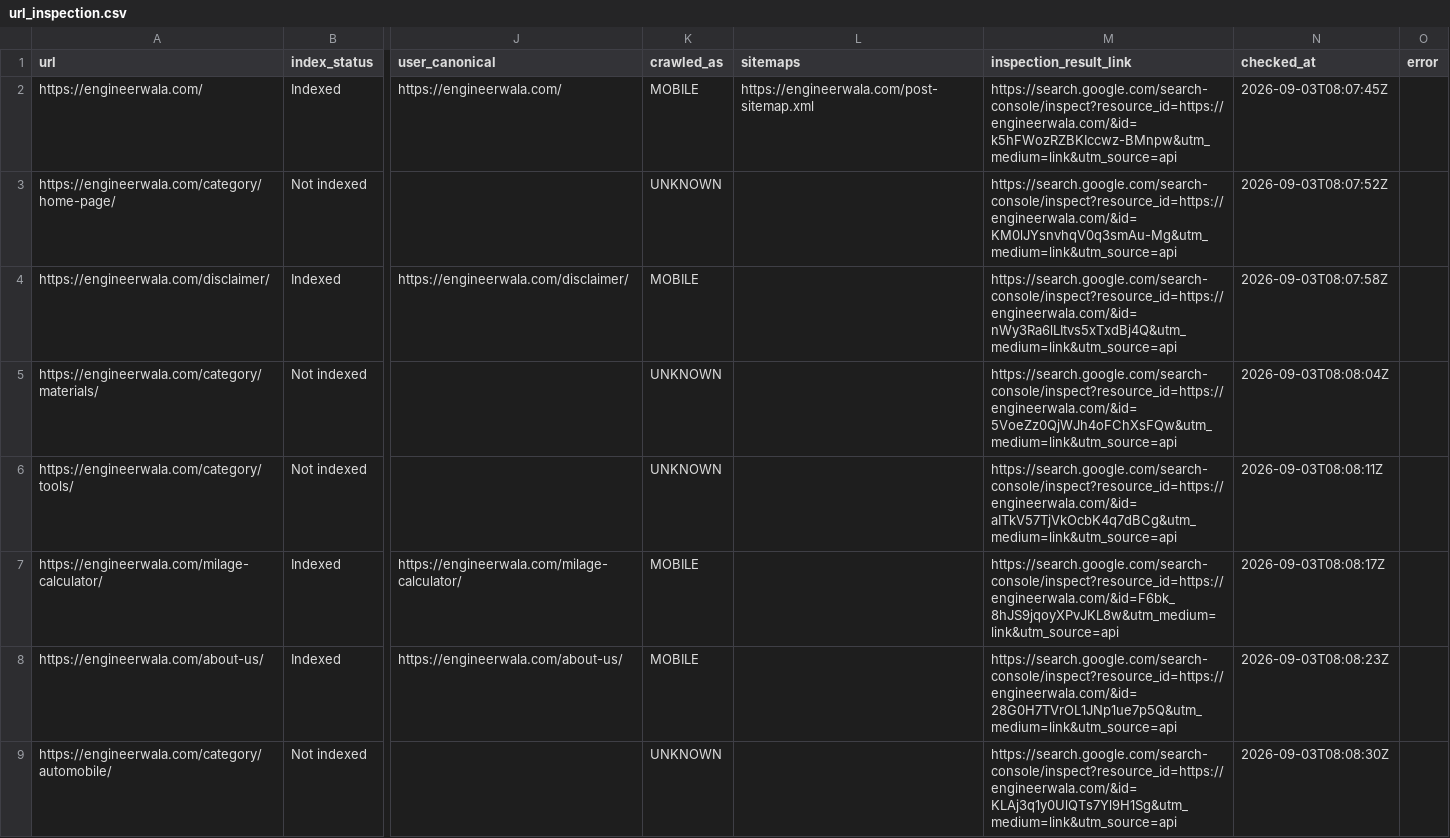
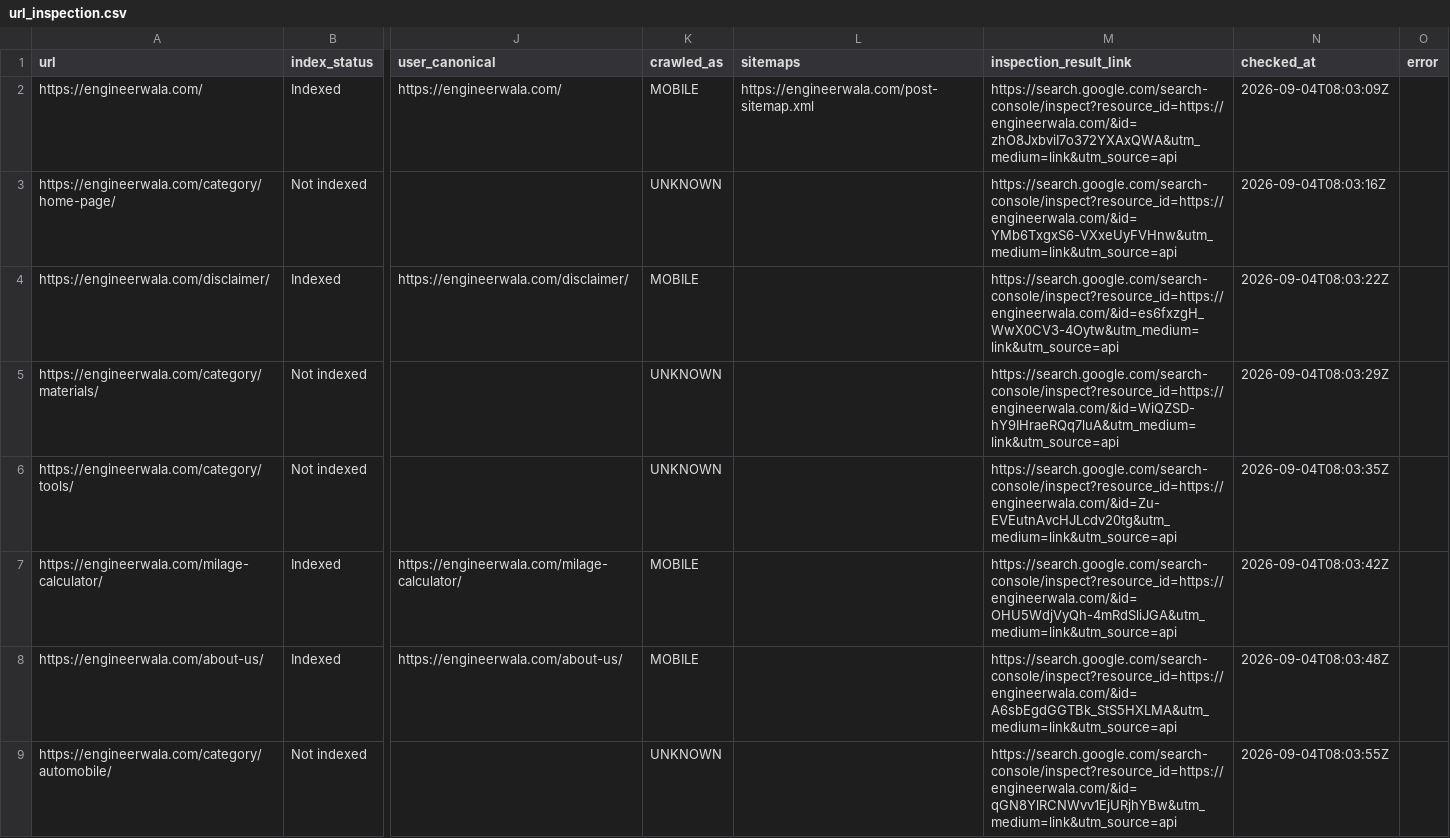
Before and after one commit to hamidrasheed350-hue/engineerwala-seo-tracker, a CSV file: data/url_inspection.csv, drawn as a sheet; only a part is shown, gaps mark what is left out; the diff covers the shown part only; the diff names each change by its address in the sheet, - before the commit and + after, or states it on an @@ line.

```diff
--- a/data/url_inspection.csv
+++ b/data/url_inspection.csv
-M2 (inspection_result_link): https://search.google.com/search-console/inspect?resource_id=https://engineerwala.com/&id=k5hFWozRZBKIccwz-BMnpw&utm_medium=link&utm_source=api
+M2 (inspection_result_link): https://search.google.com/search-console/inspect?resource_id=https://engineerwala.com/&id=zhO8JxbviI7o372YXAxQWA&utm_medium=link&utm_source=api
-N2 (checked_at): 2026-09-03T08:07:45Z
+N2 (checked_at): 2026-09-04T08:03:09Z
-M3 (inspection_result_link): https://search.google.com/search-console/inspect?resource_id=https://engineerwala.com/&id=KM0lJYsnvhqV0q3smAu-Mg&utm_medium=link&utm_source=api
+M3 (inspection_result_link): https://search.google.com/search-console/inspect?resource_id=https://engineerwala.com/&id=YMb6TxgxS6-VXxeUyFVHnw&utm_medium=link&utm_source=api
-N3 (checked_at): 2026-09-03T08:07:52Z
+N3 (checked_at): 2026-09-04T08:03:16Z
-M4 (inspection_result_link): https://search.google.com/search-console/inspect?resource_id=https://engineerwala.com/&id=nWy3Ra6lLItvs5xTxdBj4Q&utm_medium=link&utm_source=api
+M4 (inspection_result_link): https://search.google.com/search-console/inspect?resource_id=https://engineerwala.com/&id=es6fxzgH_WwX0CV3-4Oytw&utm_medium=link&utm_source=api
-N4 (checked_at): 2026-09-03T08:07:58Z
+N4 (checked_at): 2026-09-04T08:03:22Z
-M5 (inspection_result_link): https://search.google.com/search-console/inspect?resource_id=https://engineerwala.com/&id=5VoeZz0QjWJh4oFChXsFQw&utm_medium=link&utm_source=api
+M5 (inspection_result_link): https://search.google.com/search-console/inspect?resource_id=https://engineerwala.com/&id=WiQZSD-hY9IHraeRQq7luA&utm_medium=link&utm_source=api
-N5 (checked_at): 2026-09-03T08:08:04Z
+N5 (checked_at): 2026-09-04T08:03:29Z
-M6 (inspection_result_link): https://search.google.com/search-console/inspect?resource_id=https://engineerwala.com/&id=aITkV57TjVkOcbK4q7dBCg&utm_medium=link&utm_source=api
+M6 (inspection_result_link): https://search.google.com/search-console/inspect?resource_id=https://engineerwala.com/&id=Zu-EVEutnAvcHJLcdv20tg&utm_medium=link&utm_source=api
-N6 (checked_at): 2026-09-03T08:08:11Z
+N6 (checked_at): 2026-09-04T08:03:35Z
-M7 (inspection_result_link): https://search.google.com/search-console/inspect?resource_id=https://engineerwala.com/&id=F6bk_8hJS9jqoyXPvJKL8w&utm_medium=link&utm_source=api
+M7 (inspection_result_link): https://search.google.com/search-console/inspect?resource_id=https://engineerwala.com/&id=OHU5WdjVyQh-4mRdSliJGA&utm_medium=link&utm_source=api
-N7 (checked_at): 2026-09-03T08:08:17Z
+N7 (checked_at): 2026-09-04T08:03:42Z
-M8 (inspection_result_link): https://search.google.com/search-console/inspect?resource_id=https://engineerwala.com/&id=28G0H7TVrOL1JNp1ue7p5Q&utm_medium=link&utm_source=api
+M8 (inspection_result_link): https://search.google.com/search-console/inspect?resource_id=https://engineerwala.com/&id=A6sbEgdGGTBk_StS5HXLMA&utm_medium=link&utm_source=api
-N8 (checked_at): 2026-09-03T08:08:23Z
+N8 (checked_at): 2026-09-04T08:03:48Z
-M9 (inspection_result_link): https://search.google.com/search-console/inspect?resource_id=https://engineerwala.com/&id=KLAj3q1y0UlQTs7Yl9H1Sg&utm_medium=link&utm_source=api
+M9 (inspection_result_link): https://search.google.com/search-console/inspect?resource_id=https://engineerwala.com/&id=qGN8YlRCNWvv1EjURjhYBw&utm_medium=link&utm_source=api
-N9 (checked_at): 2026-09-03T08:08:30Z
+N9 (checked_at): 2026-09-04T08:03:55Z
```
Also changed, not shown: 28 edited cells elsewhere in this file, data/alerts_current.csv, data/alerts_log.csv, 16 other files.
